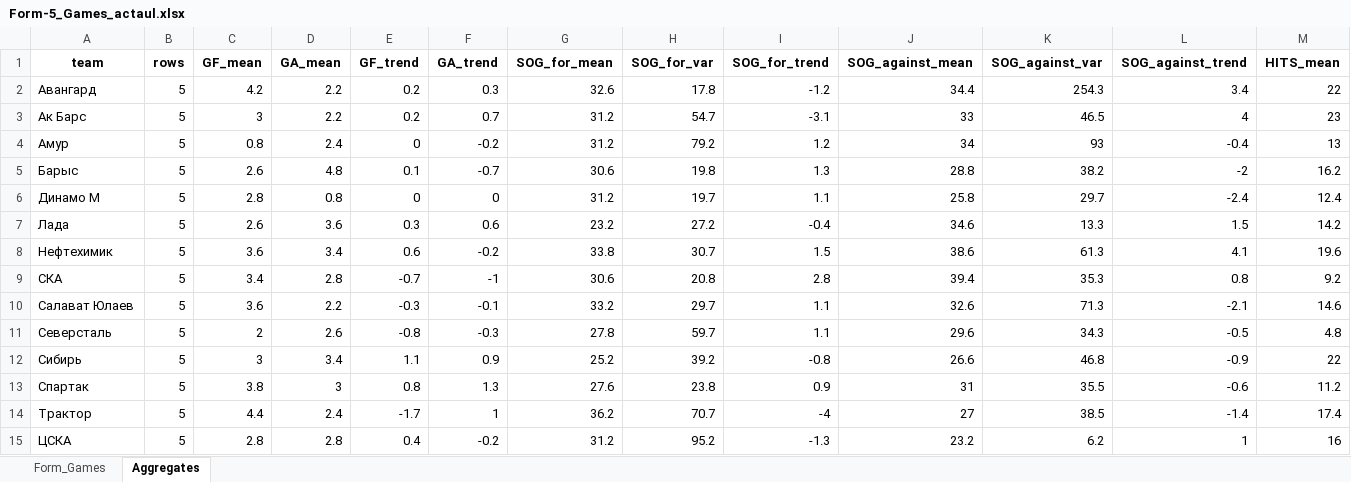
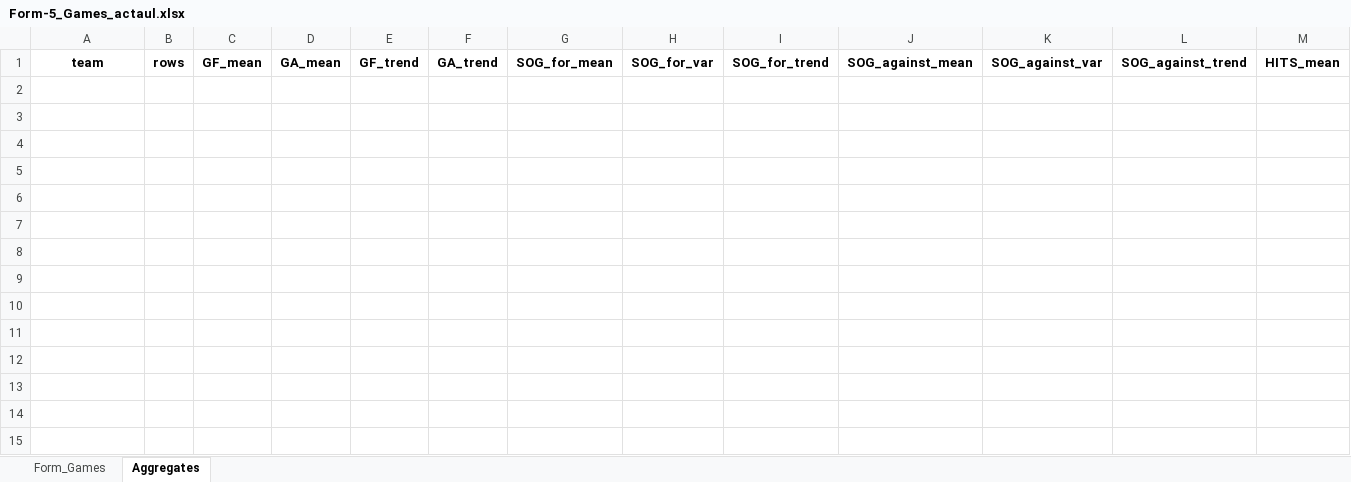
Before and after one commit to GG-Andrew/khl-cloud-results, an Excel workbook: khl/Form-5_Games_actaul.xlsx, sheet Aggregates, drawn as a sheet; only a part is shown; values as stored, in another font and other column widths than the file's, no borders; rows hold the shown columns only; the diff names each change by its address in the sheet, - before the commit and + after, or states it on an @@ line.

```diff
--- a/khl/Form-5_Games_actaul.xlsx (sheet Aggregates)
+++ b/khl/Form-5_Games_actaul.xlsx (sheet Aggregates)
-row 2: Авангард | 5 | 4.2 | 2.2 | 0.2 | 0.3 | 32.6 | 17.8 | -1.2 | 34.4 | 254.3 | 3.4 | 22
-row 3: Ак Барс | 5 | 3 | 2.2 | 0.2 | 0.7 | 31.2 | 54.7 | -3.1 | 33 | 46.5 | 4 | 23
-row 4: Амур | 5 | 0.8 | 2.4 | 0 | -0.2 | 31.2 | 79.2 | 1.2 | 34 | 93 | -0.4 | 13
-row 5: Барыс | 5 | 2.6 | 4.8 | 0.1 | -0.7 | 30.6 | 19.8 | 1.3 | 28.8 | 38.2 | -2 | 16.2
-row 6: Динамо М | 5 | 2.8 | 0.8 | 0 | 0 | 31.2 | 19.7 | 1.1 | 25.8 | 29.7 | -2.4 | 12.4
-row 7: Лада | 5 | 2.6 | 3.6 | 0.3 | 0.6 | 23.2 | 27.2 | -0.4 | 34.6 | 13.3 | 1.5 | 14.2
-row 8: Нефтехимик | 5 | 3.6 | 3.4 | 0.6 | -0.2 | 33.8 | 30.7 | 1.5 | 38.6 | 61.3 | 4.1 | 19.6
-row 9: СКА | 5 | 3.4 | 2.8 | -0.7 | -1 | 30.6 | 20.8 | 2.8 | 39.4 | 35.3 | 0.8 | 9.2
-row 10: Салават Юлаев | 5 | 3.6 | 2.2 | -0.3 | -0.1 | 33.2 | 29.7 | 1.1 | 32.6 | 71.3 | -2.1 | 14.6
-row 11: Северсталь | 5 | 2 | 2.6 | -0.8 | -0.3 | 27.8 | 59.7 | 1.1 | 29.6 | 34.3 | -0.5 | 4.8
-row 12: Сибирь | 5 | 3 | 3.4 | 1.1 | 0.9 | 25.2 | 39.2 | -0.8 | 26.6 | 46.8 | -0.9 | 22
-row 13: Спартак | 5 | 3.8 | 3 | 0.8 | 1.3 | 27.6 | 23.8 | 0.9 | 31 | 35.5 | -0.6 | 11.2
-row 14: Трактор | 5 | 4.4 | 2.4 | -1.7 | 1 | 36.2 | 70.7 | -4 | 27 | 38.5 | -1.4 | 17.4
-row 15: ЦСКА | 5 | 2.8 | 2.8 | 0.4 | -0.2 | 31.2 | 95.2 | -1.3 | 23.2 | 6.2 | 1 | 16
```
Also changed, not shown: sheet Form_Games, khl/Form-5_Games_home_away.xlsx, khl/Injuries_Master_Clubs.xlsx, 8 other files.
